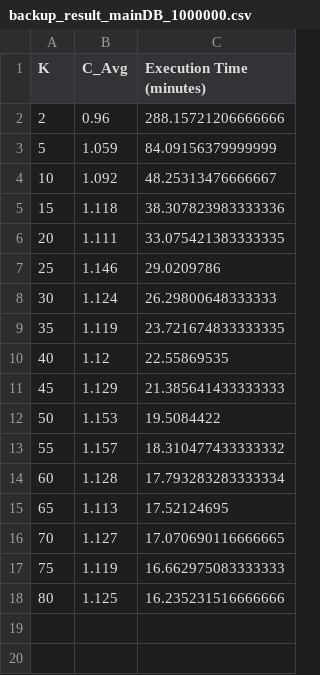
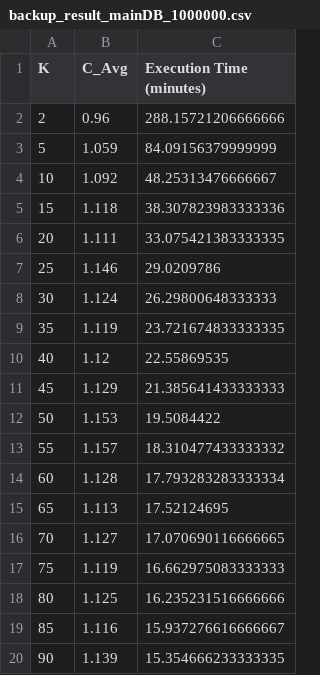
Before and after one commit to AlessandroCaroti/Mondrian, a CSV file: Project/Evaluation/backup/backup_result_mainDB_1000000.csv, drawn as a sheet; the diff names each change by its address in the sheet, - before the commit and + after, or states it on an @@ line.

Commit message:
backup fino a k=90

```diff
--- a/Project/Evaluation/backup/backup_result_mainDB_1000000.csv
+++ b/Project/Evaluation/backup/backup_result_mainDB_1000000.csv
+row 19: 85 | 1.116 | 15.937276616666667
+row 20: 90 | 1.139 | 15.354666233333335
```
